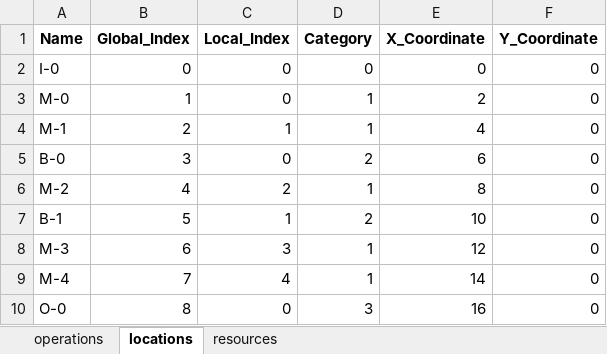
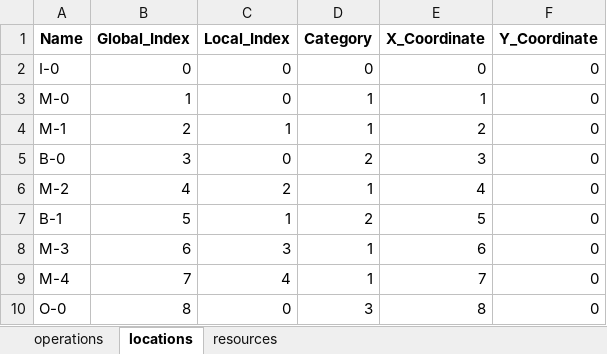
Before and after one commit to Youngin-Cho/FJSP-CT, an Excel workbook: input/validation/10-5/instance-1.xlsx, sheet locations, drawn as a sheet; values as stored, in another font and other column widths than the file's, no borders; the diff names each change by its address in the sheet, - before the commit and + after, or states it on an @@ line.

```diff
--- a/input/validation/10-5/instance-1.xlsx (sheet locations)
+++ b/input/validation/10-5/instance-1.xlsx (sheet locations)
-E3 (X_Coordinate): 2
+E3 (X_Coordinate): 1
-E4 (X_Coordinate): 4
+E4 (X_Coordinate): 2
-E5 (X_Coordinate): 6
+E5 (X_Coordinate): 3
-E6 (X_Coordinate): 8
+E6 (X_Coordinate): 4
-E7 (X_Coordinate): 10
+E7 (X_Coordinate): 5
-E8 (X_Coordinate): 12
+E8 (X_Coordinate): 6
-E9 (X_Coordinate): 14
+E9 (X_Coordinate): 7
-E10 (X_Coordinate): 16
+E10 (X_Coordinate): 8
```
Also changed, not shown: sheet operations, input/validation/10-5/instance-10.xlsx, input/validation/10-5/instance-12.xlsx, 19 other files.
